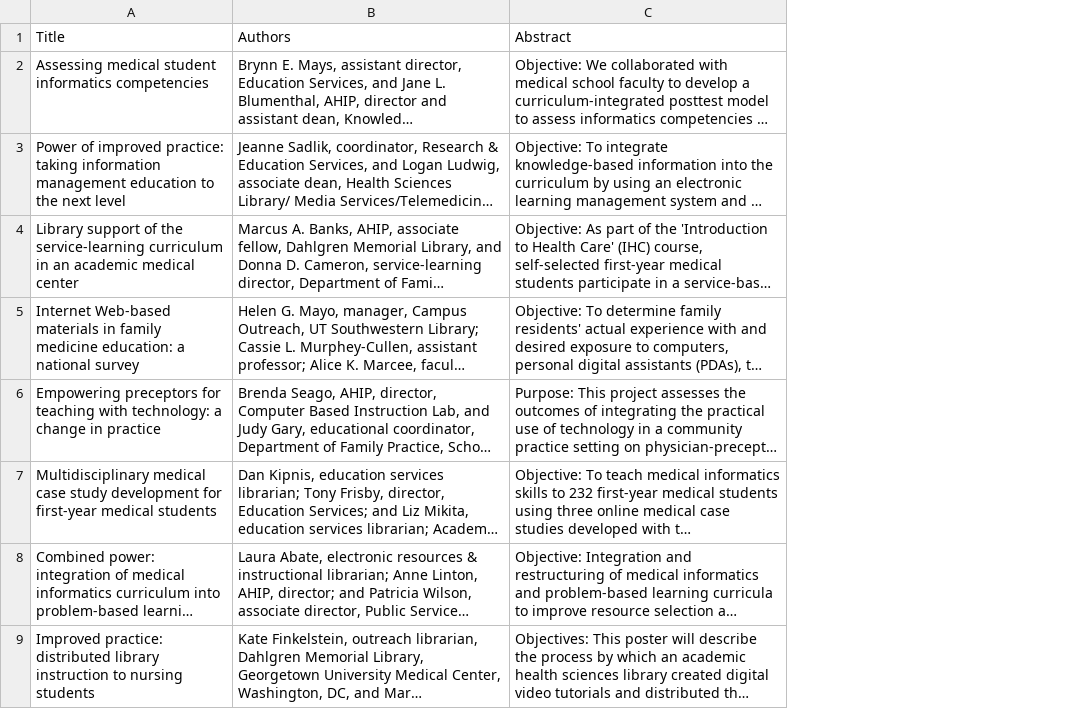
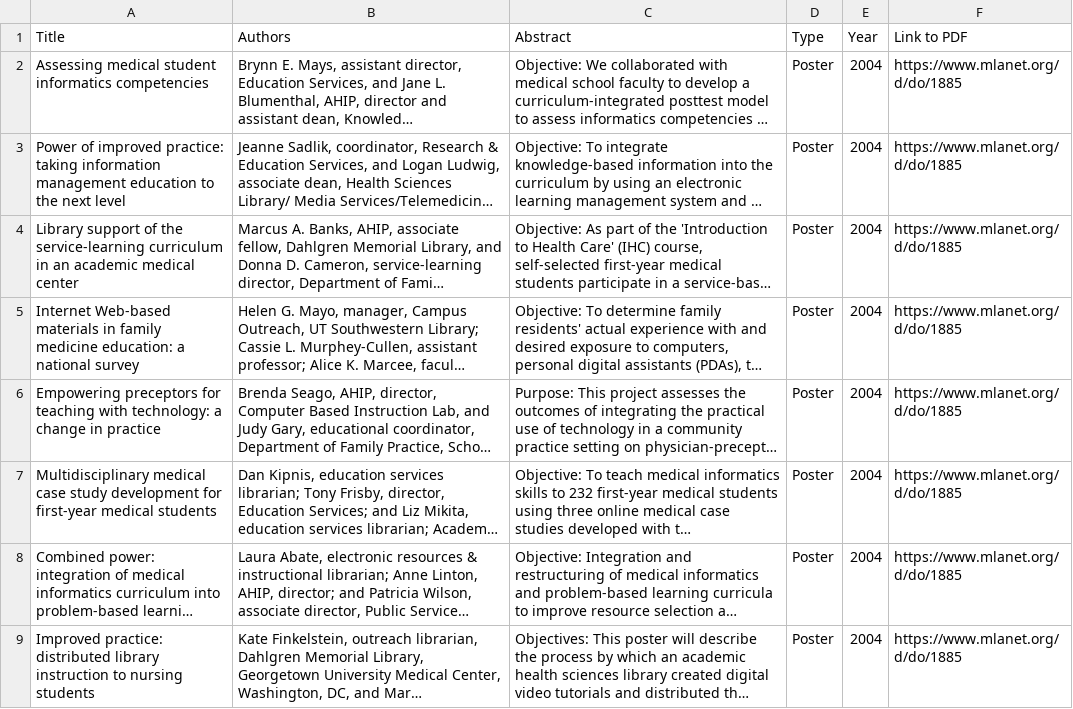
Before and after one commit to bethanymyers/bethanymyers, a CSV file: data/2004_posters.csv, drawn as a sheet; only a part is shown; long unchanged cells end in …; the diff names each change by its address in the sheet, - before the commit and + after, or states it on an @@ line.

Commit message:
Update 2004_posters.csv

```diff
--- a/data/2004_posters.csv
+++ b/data/2004_posters.csv
+column D (Type), rows 2-9: all Poster
+column E (Year), rows 2-9: all 2004
+column F (Link to PDF), rows 2-9: all https://www.mlanet.org/d/do/1885
```
